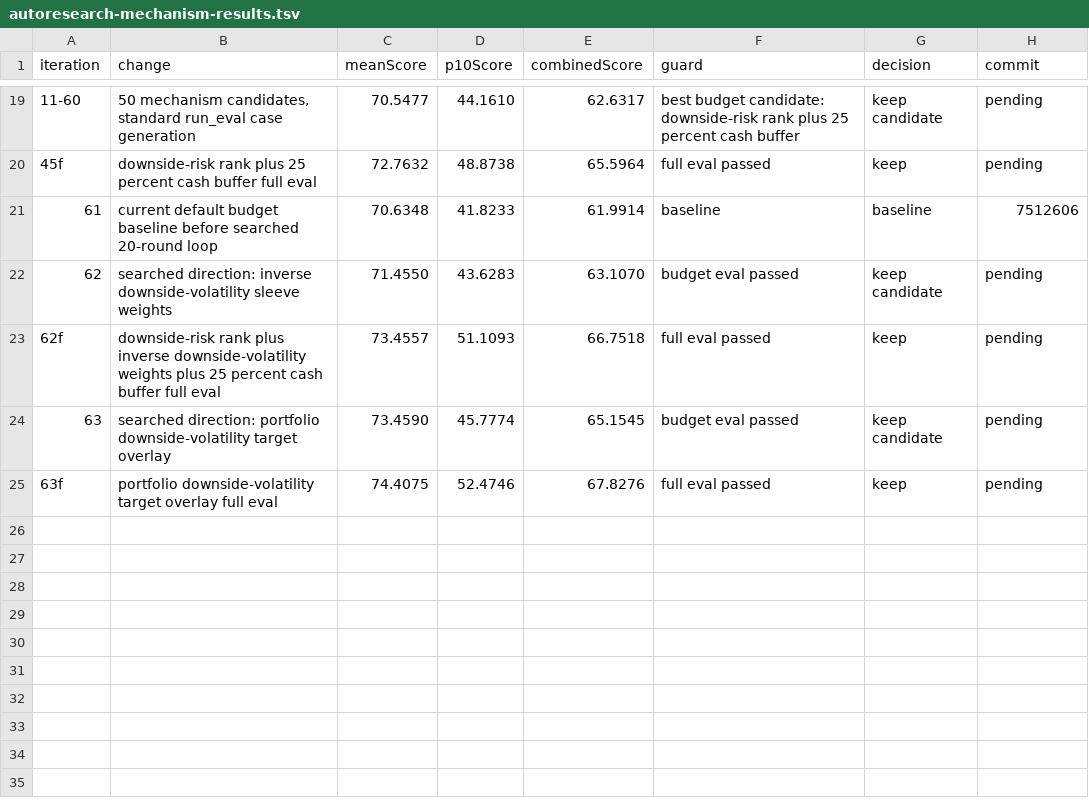
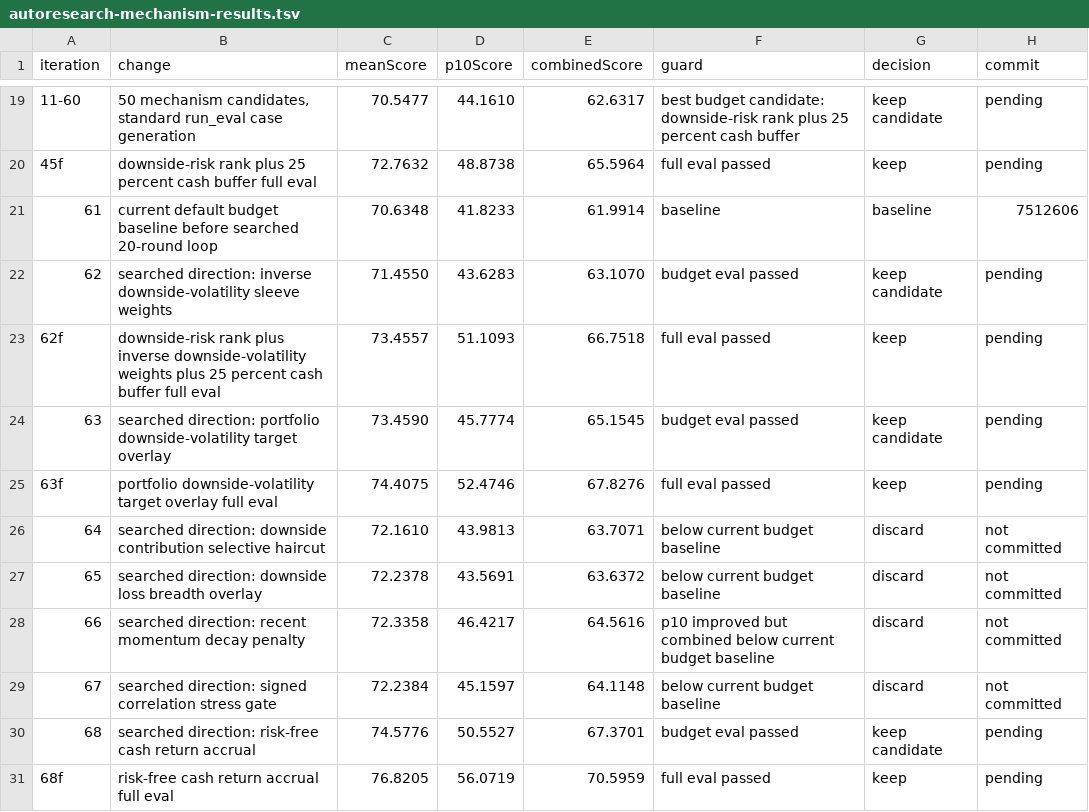
Before and after one commit to magenta9/finance-research, a TSV file: thoughts/shared/research/active-dual-momentum-eval/2026-05-28/autoresearch-mechanism-results.tsv, drawn as a sheet; only a part is shown, gaps mark what is left out; the diff names each change by its address in the sheet, - before the commit and + after, or states it on an @@ line.

Commit message:
✨ feat(strategy): Accrue ADM cash carry

```diff
--- a/thoughts/shared/research/active-dual-momentum-eval/2026-05-28/autoresearch-mechanism-results.tsv
+++ b/thoughts/shared/research/active-dual-momentum-eval/2026-05-28/autoresearch-mechanism-results.tsv
+row 26: 64 | searched direction: downside contribution selective haircut | 72.1610 | 43.9813 | 63.7071 | below current budget baseline | discard | not committed
+row 27: 65 | searched direction: downside loss breadth overlay | 72.2378 | 43.5691 | 63.6372 | below current budget baseline | discard | not committed
+row 28: 66 | searched direction: recent momentum decay penalty | 72.3358 | 46.4217 | 64.5616 | p10 improved but combined below current budget baseline | discard | not committed
+row 29: 67 | searched direction: signed correlation stress gate | 72.2384 | 45.1597 | 64.1148 | below current budget baseline | discard | not committed
+row 30: 68 | searched direction: risk-free cash return accrual | 74.5776 | 50.5527 | 67.3701 | budget eval passed | keep candidate | pending
+row 31: 68f | risk-free cash return accrual full eval | 76.8205 | 56.0719 | 70.5959 | full eval passed | keep | pending
```
Also changed, not shown: 40 other files.
